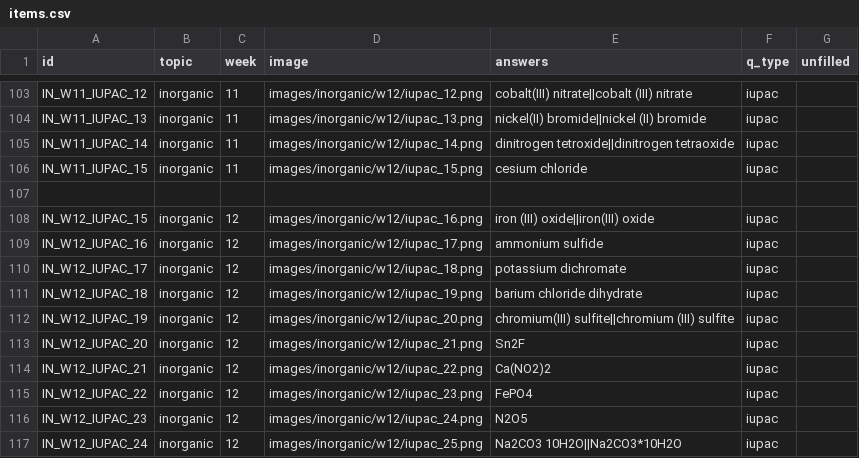
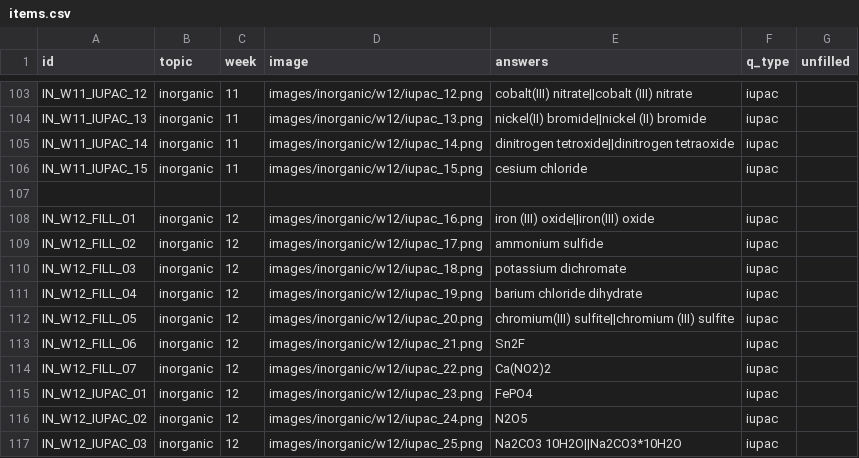
Before and after one commit to rjmaligaya/chem112-srp, a CSV file: items.csv, drawn as a sheet; only a part is shown, gaps mark what is left out.

Commit message:
Fixing entry format

```diff
--- a/items.csv
+++ b/items.csv
@@ -107,11 +107,11 @@ IN_W11_IUPAC_15,inorganic,11,images/inorganic/w12/iupac_15.png,cesium chloride,i
 ,,,,,,
-IN_W12_IUPAC_15,inorganic,12,images/inorganic/w12/iupac_16.png,iron (III) oxide||iron(III) oxide,iupac,
-IN_W12_IUPAC_16,inorganic,12,images/inorganic/w12/iupac_17.png,ammonium sulfide,iupac,
-IN_W12_IUPAC_17,inorganic,12,images/inorganic/w12/iupac_18.png,potassium dichromate,iupac,
-IN_W12_IUPAC_18,inorganic,12,images/inorganic/w12/iupac_19.png,barium chloride dihydrate,iupac,
-IN_W12_IUPAC_19,inorganic,12,images/inorganic/w12/iupac_20.png,chromium(III) sulfite||chromium (III) sulfite,iupac,
-IN_W12_IUPAC_20,inorganic,12,images/inorganic/w12/iupac_21.png,Sn2F,iupac,
-IN_W12_IUPAC_21,inorganic,12,images/inorganic/w12/iupac_22.png,Ca(NO2)2,iupac,
-IN_W12_IUPAC_22,inorganic,12,images/inorganic/w12/iupac_23.png,FePO4,iupac,
-IN_W12_IUPAC_23,inorganic,12,images/inorganic/w12/iupac_24.png,N2O5,iupac,
-IN_W12_IUPAC_24,inorganic,12,images/inorganic/w12/iupac_25.png,Na2CO3 10H2O||Na2CO3*10H2O,iupac,
+IN_W12_FILL_01,inorganic,12,images/inorganic/w12/iupac_16.png,iron (III) oxide||iron(III) oxide,iupac,
+IN_W12_FILL_02,inorganic,12,images/inorganic/w12/iupac_17.png,ammonium sulfide,iupac,
+IN_W12_FILL_03,inorganic,12,images/inorganic/w12/iupac_18.png,potassium dichromate,iupac,
+IN_W12_FILL_04,inorganic,12,images/inorganic/w12/iupac_19.png,barium chloride dihydrate,iupac,
+IN_W12_FILL_05,inorganic,12,images/inorganic/w12/iupac_20.png,chromium(III) sulfite||chromium (III) sulfite,iupac,
+IN_W12_FILL_06,inorganic,12,images/inorganic/w12/iupac_21.png,Sn2F,iupac,
+IN_W12_FILL_07,inorganic,12,images/inorganic/w12/iupac_22.png,Ca(NO2)2,iupac,
+IN_W12_IUPAC_01,inorganic,12,images/inorganic/w12/iupac_23.png,FePO4,iupac,
+IN_W12_IUPAC_02,inorganic,12,images/inorganic/w12/iupac_24.png,N2O5,iupac,
+IN_W12_IUPAC_03,inorganic,12,images/inorganic/w12/iupac_25.png,Na2CO3 10H2O||Na2CO3*10H2O,iupac,
```
